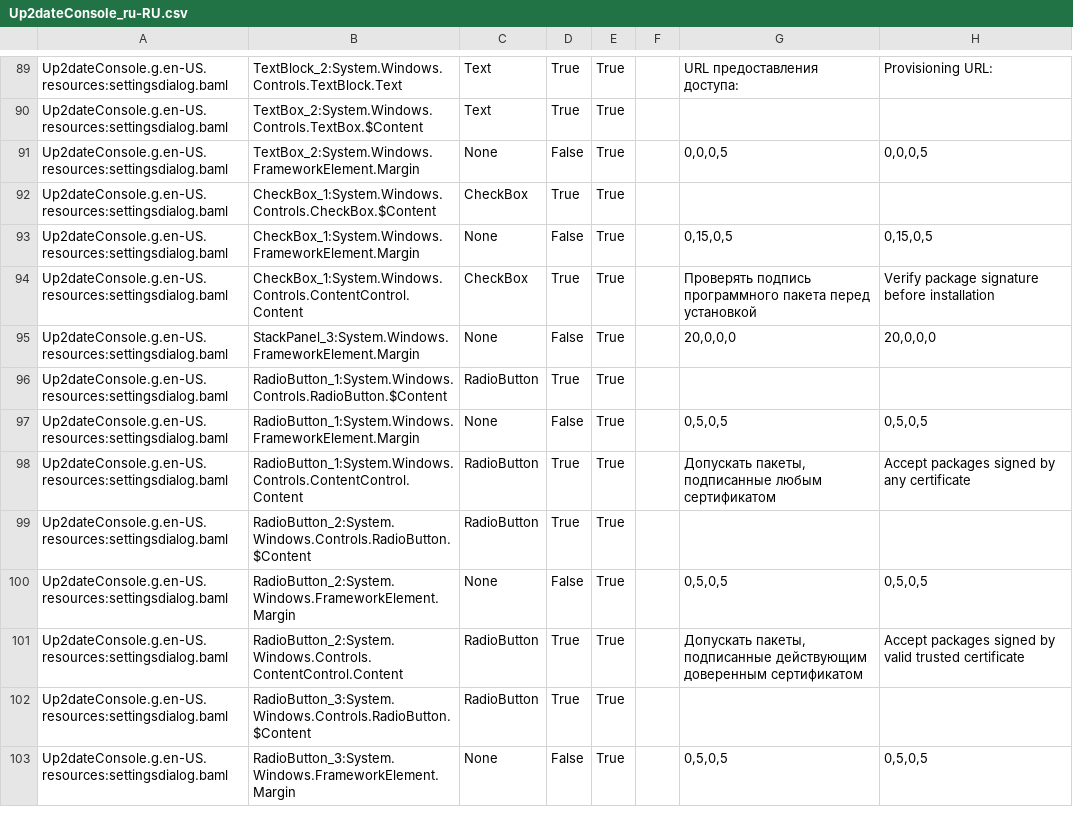
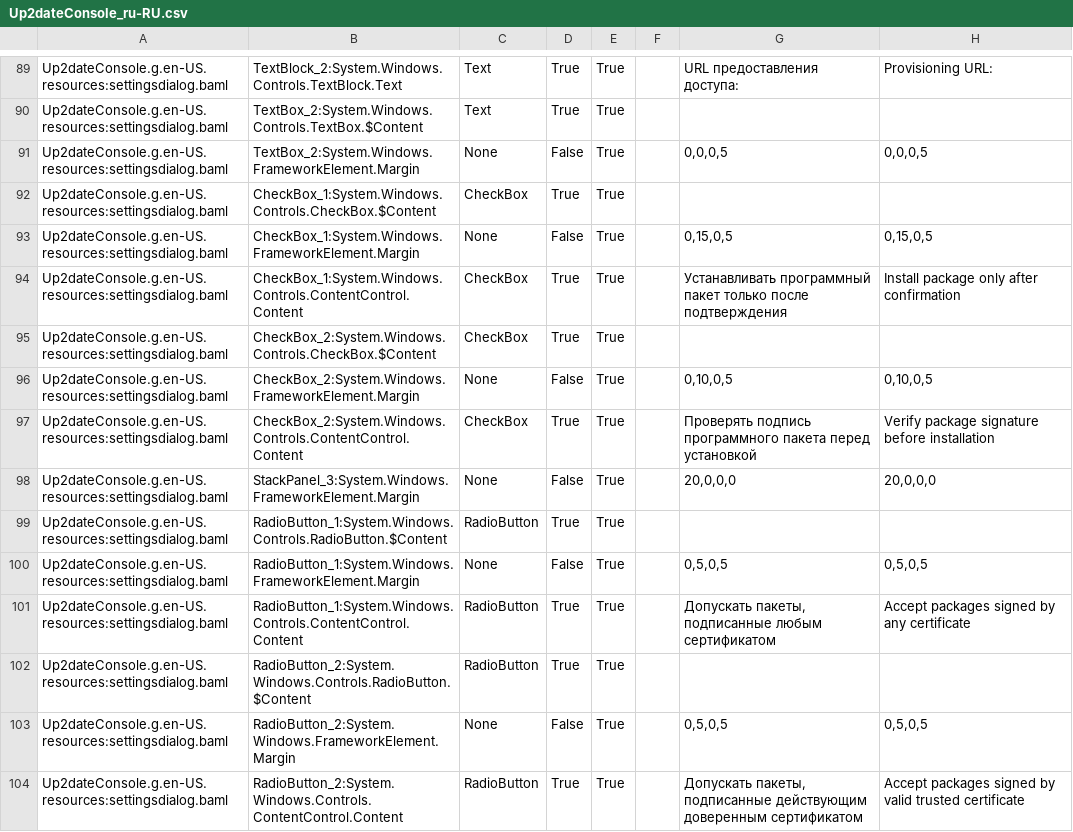
Before and after one commit to rtsoft-sdc/up2date-win, a CSV file: Up2dateService/Up2dateConsole/Localization/Up2dateConsole_ru-RU.csv, drawn as a sheet; only a part is shown, gaps mark what is left out; the shorter side is filled out with more unchanged rows.

Commit message:
Implement "Install package only after confirmation" check box on the settings diaalog box

```diff
--- a/Up2dateService/Up2dateConsole/Localization/Up2dateConsole_ru-RU.csv
+++ b/Up2dateService/Up2dateConsole/Localization/Up2dateConsole_ru-RU.csv
@@ -93,3 +93,6 @@ Up2dateConsole.g.en-US.resources:settingsdialog.baml,CheckBox_1:System.Windows.C
 Up2dateConsole.g.en-US.resources:settingsdialog.baml,CheckBox_1:System.Windows.FrameworkElement.Margin,None,False,True,,"0,15,0,5","0,15,0,5",
-Up2dateConsole.g.en-US.resources:settingsdialog.baml,CheckBox_1:System.Windows.Controls.ContentControl.Content,CheckBox,True,True,,Проверять подпись программного пакета перед установкой,Verify package signature before installation,
+Up2dateConsole.g.en-US.resources:settingsdialog.baml,CheckBox_1:System.Windows.Controls.ContentControl.Content,CheckBox,True,True,,Устанавливать программный пакет только после подтверждения,Install package only after confirmation,
+Up2dateConsole.g.en-US.resources:settingsdialog.baml,CheckBox_2:System.Windows.Controls.CheckBox.$Content,CheckBox,True,True,,,,
+Up2dateConsole.g.en-US.resources:settingsdialog.baml,CheckBox_2:System.Windows.FrameworkElement.Margin,None,False,True,,"0,10,0,5","0,10,0,5",
+Up2dateConsole.g.en-US.resources:settingsdialog.baml,CheckBox_2:System.Windows.Controls.ContentControl.Content,CheckBox,True,True,,Проверять подпись программного пакета перед установкой,Verify package signature before installation,
 Up2dateConsole.g.en-US.resources:settingsdialog.baml,StackPanel_3:System.Windows.FrameworkElement.Margin,None,False,True,,"20,0,0,0","20,0,0,0",
```
Also changed, not shown: 7 other files.
